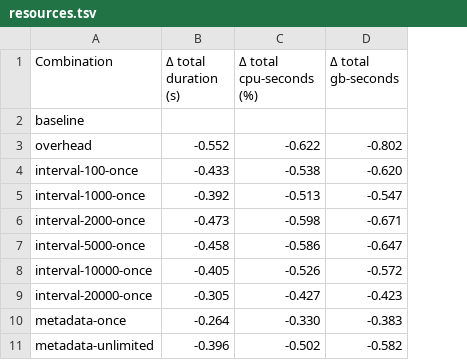
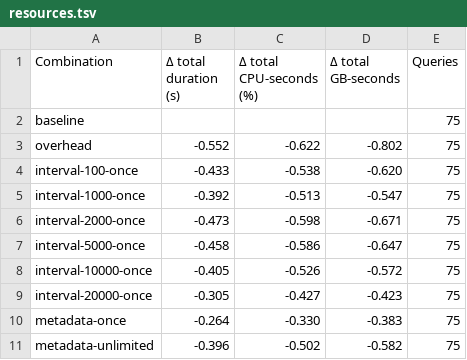
Before and after one commit to surilindur/comunica-experiments, a TSV file: results/ltqp-solid-join-restart/resources.tsv, drawn as a sheet; the diff names each change by its address in the sheet, - before the commit and + after, or states it on an @@ line.

```diff
--- a/results/ltqp-solid-join-restart/resources.tsv
+++ b/results/ltqp-solid-join-restart/resources.tsv
+column E (Queries), rows 2-11: all 75
-C1: Δ total cpu-seconds (%)
+C1: Δ total CPU-seconds (%)
-D1: Δ total gb-seconds
+D1: Δ total GB-seconds
```
Also changed, not shown: results/ltqp-solid-default/processing.tsv, results/ltqp-solid-default/resources.tsv, 10 other files.
